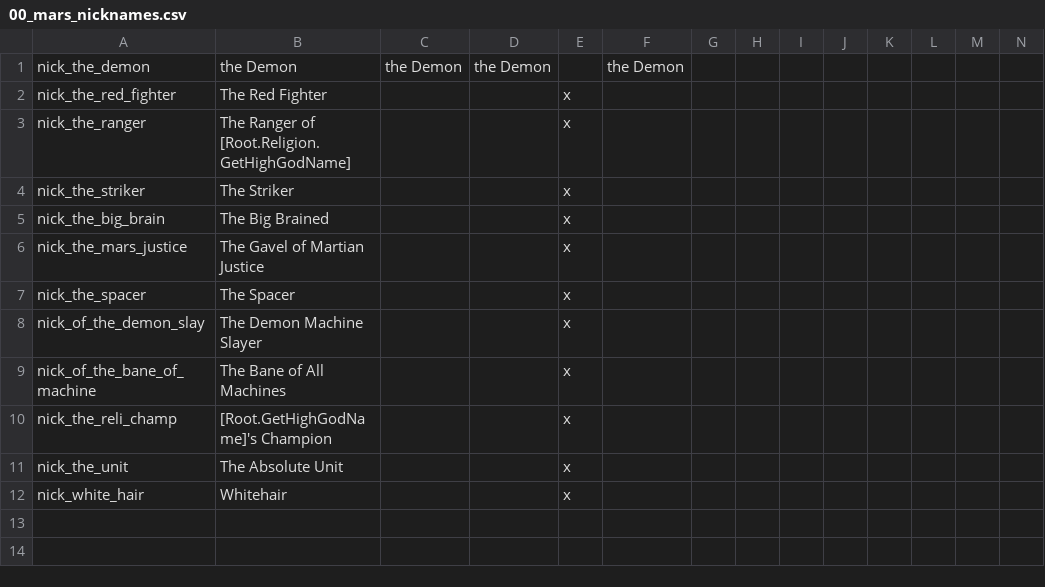
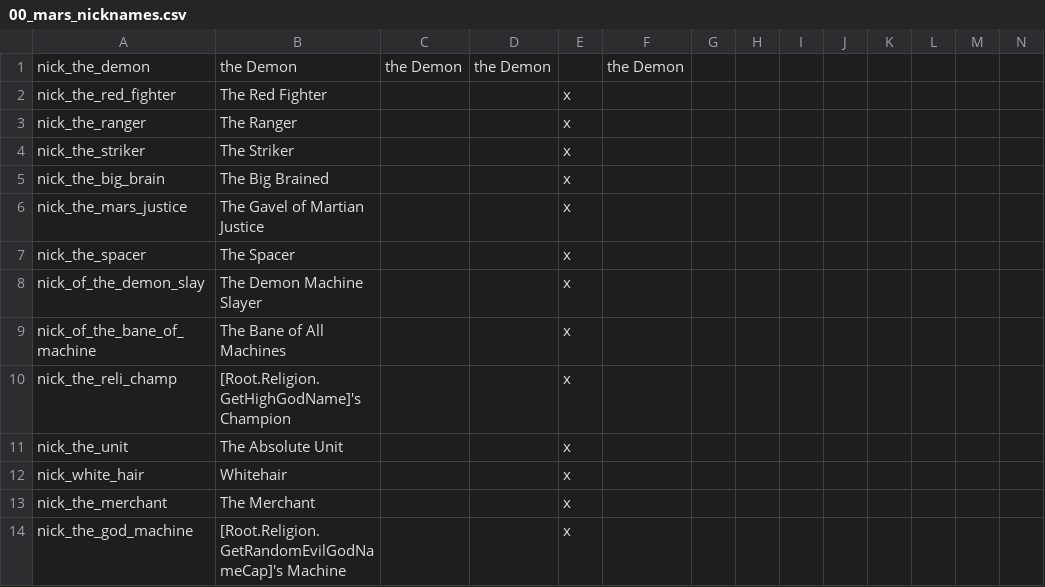
Before and after one commit to Zombaxx/Western-Pacific, a CSV file: western-pacific/localisation/00_mars_nicknames.csv, drawn as a sheet; only a part is shown; rows hold the shown columns only; the diff names each change by its address in the sheet, - before the commit and + after, or states it on an @@ line.

```diff
--- a/western-pacific/localisation/00_mars_nicknames.csv
+++ b/western-pacific/localisation/00_mars_nicknames.csv
-B3: The Ranger of [Root.Religion.GetHighGodName]
+B3: The Ranger
-B10: [Root.GetHighGodName]'s Champion
+B10: [Root.Religion.GetHighGodName]'s Champion
+row 13: nick_the_merchant | The Merchant |  |  | x
+row 14: nick_the_god_machine | [Root.Religion.GetRandomEvilGodNameCap]'s Machine |  |  | x
```
Also changed, not shown: western-pacific/localisation/00_brothel_laws.csv, western-pacific/localisation/coup_loc.csv, 5 other files.
